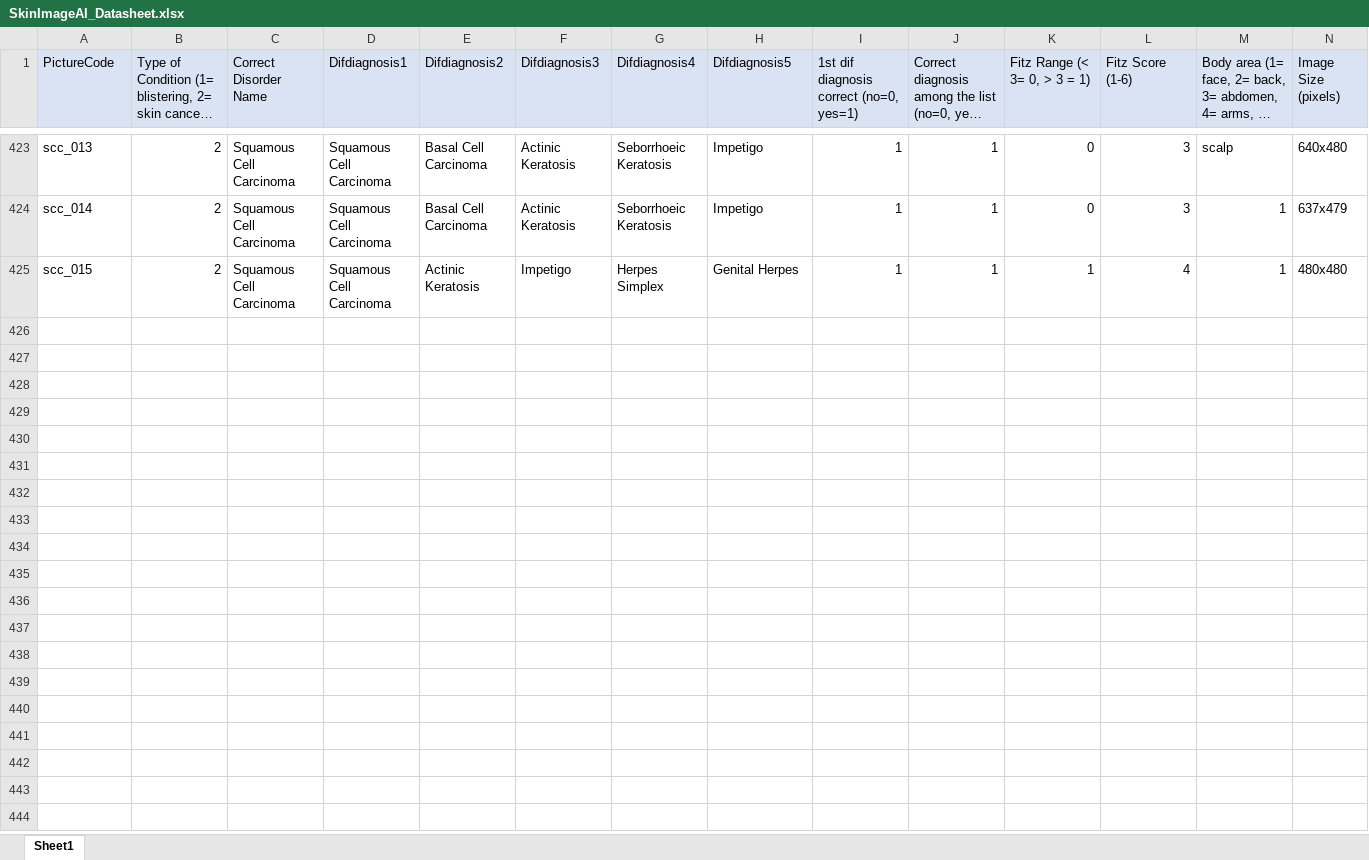
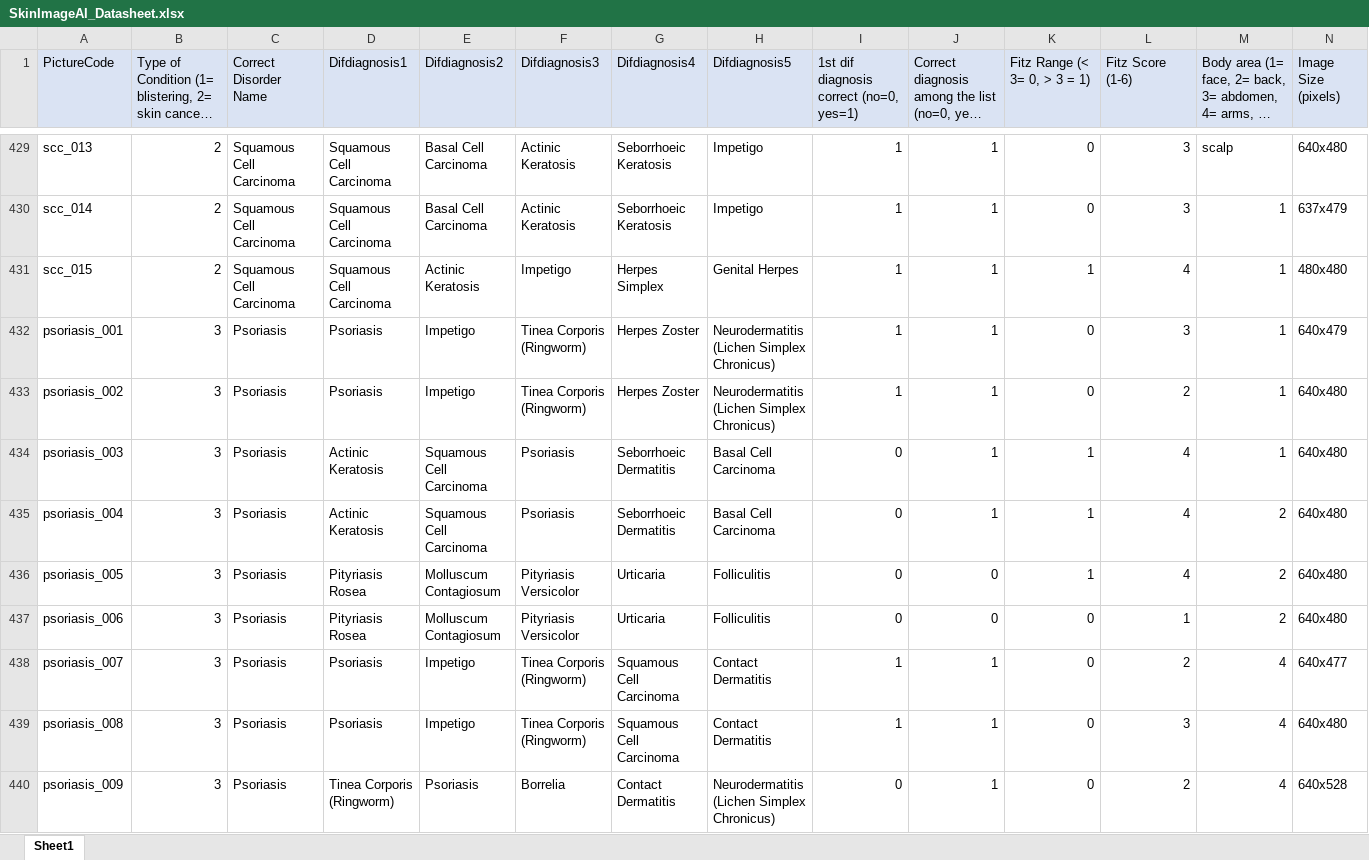
Before and after one commit to sarfaraz-jamal/medical_images, an Excel workbook: SkinImageAI_Datasheet.xlsx, sheet Sheet1, drawn as a sheet; only a part is shown, gaps mark what is left out; long unchanged cells end in …; values as stored, in another font and other column widths than the file's, no borders; rows hold the shown columns only; the diff covers the shown part only; the diff names each change by its address in the sheet, - before the commit and + after, or states it on an @@ line.

```diff
--- a/SkinImageAI_Datasheet.xlsx (sheet Sheet1)
+++ b/SkinImageAI_Datasheet.xlsx (sheet Sheet1)
+row 432: psoriasis_001 | 3 | Psoriasis | Psoriasis | Impetigo | Tinea Corporis (Ringworm) | Herpes Zoster | Neurodermatitis (Lichen Simplex Chronicus) | 1 | 1 | 0 | 3 | 1 | 640x479
+row 433: psoriasis_002 | 3 | Psoriasis | Psoriasis | Impetigo | Tinea Corporis (Ringworm) | Herpes Zoster | Neurodermatitis (Lichen Simplex Chronicus) | 1 | 1 | 0 | 2 | 1 | 640x480
+row 434: psoriasis_003 | 3 | Psoriasis | Actinic Keratosis | Squamous Cell Carcinoma | Psoriasis | Seborrhoeic Dermatitis | Basal Cell Carcinoma | 0 | 1 | 1 | 4 | 1 | 640x480
+row 435: psoriasis_004 | 3 | Psoriasis | Actinic Keratosis | Squamous Cell Carcinoma | Psoriasis | Seborrhoeic Dermatitis | Basal Cell Carcinoma | 0 | 1 | 1 | 4 | 2 | 640x480
+row 436: psoriasis_005 | 3 | Psoriasis | Pityriasis Rosea | Molluscum Contagiosum | Pityriasis Versicolor | Urticaria | Folliculitis | 0 | 0 | 1 | 4 | 2 | 640x480
+row 437: psoriasis_006 | 3 | Psoriasis | Pityriasis Rosea | Molluscum Contagiosum | Pityriasis Versicolor | Urticaria | Folliculitis | 0 | 0 | 0 | 1 | 2 | 640x480
+row 438: psoriasis_007 | 3 | Psoriasis | Psoriasis | Impetigo | Tinea Corporis (Ringworm) | Squamous Cell Carcinoma | Contact Dermatitis | 1 | 1 | 0 | 2 | 4 | 640x477
+row 439: psoriasis_008 | 3 | Psoriasis | Psoriasis | Impetigo | Tinea Corporis (Ringworm) | Squamous Cell Carcinoma | Contact Dermatitis | 1 | 1 | 0 | 3 | 4 | 640x480
+row 440: psoriasis_009 | 3 | Psoriasis | Tinea Corporis (Ringworm) | Psoriasis | Borrelia | Contact Dermatitis | Neurodermatitis (Lichen Simplex Chronicus) | 0 | 1 | 0 | 2 | 4 | 640x528
```
Also changed, not shown: 45 added rows and 3 removed rows elsewhere in this sheet, 56 other files.
